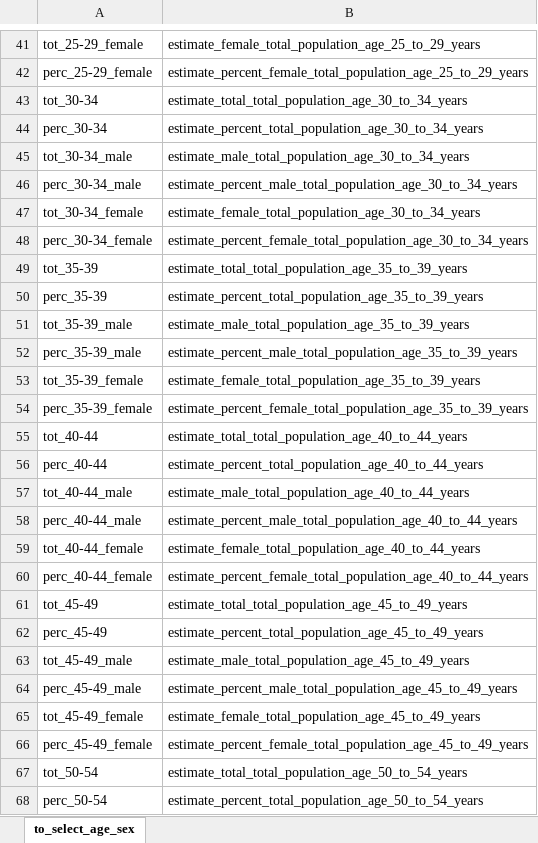
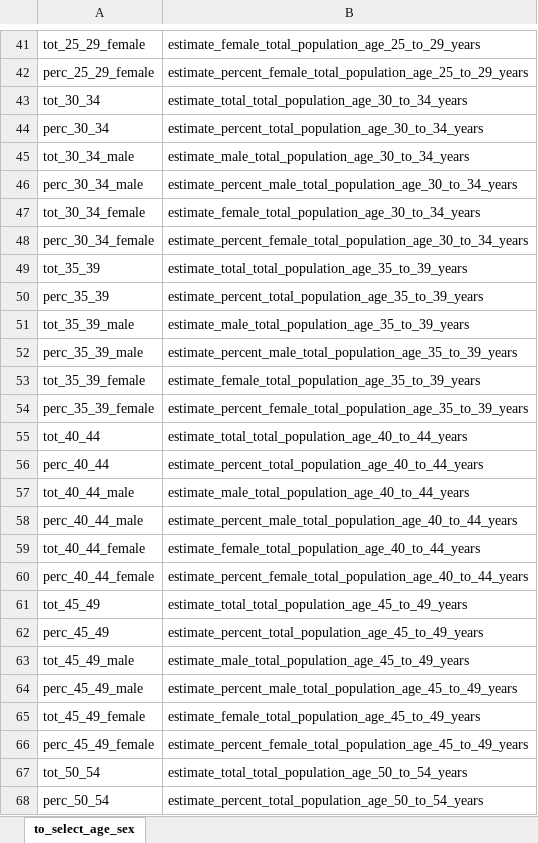
Before and after one commit to c1au6i0/covid19census, an Excel workbook: data-raw/it_us/us/american_comunity_survey_2018/age_sex/to_select_age_sex.xlsx, sheet to_select_age_sex, drawn as a sheet; only a part is shown, gaps mark what is left out; values as stored, in another font and other column widths than the file's, no borders; the diff covers the shown part only; the diff names each change by its address in the sheet, - before the commit and + after, or states it on an @@ line.

```diff
--- a/data-raw/it_us/us/american_comunity_survey_2018/age_sex/to_select_age_sex.xlsx (sheet to_select_age_sex)
+++ b/data-raw/it_us/us/american_comunity_survey_2018/age_sex/to_select_age_sex.xlsx (sheet to_select_age_sex)
-A41: tot_25-29_female
+A41: tot_25_29_female
-A42: perc_25-29_female
+A42: perc_25_29_female
-A43: tot_30-34
+A43: tot_30_34
-A44: perc_30-34
+A44: perc_30_34
-A45: tot_30-34_male
+A45: tot_30_34_male
-A46: perc_30-34_male
+A46: perc_30_34_male
-A47: tot_30-34_female
+A47: tot_30_34_female
-A48: perc_30-34_female
+A48: perc_30_34_female
-A49: tot_35-39
+A49: tot_35_39
-A50: perc_35-39
+A50: perc_35_39
-A51: tot_35-39_male
+A51: tot_35_39_male
-A52: perc_35-39_male
+A52: perc_35_39_male
-A53: tot_35-39_female
+A53: tot_35_39_female
-A54: perc_35-39_female
+A54: perc_35_39_female
-A55: tot_40-44
+A55: tot_40_44
-A56: perc_40-44
+A56: perc_40_44
-A57: tot_40-44_male
+A57: tot_40_44_male
-A58: perc_40-44_male
+A58: perc_40_44_male
-A59: tot_40-44_female
+A59: tot_40_44_female
-A60: perc_40-44_female
+A60: perc_40_44_female
-A61: tot_45-49
+A61: tot_45_49
-A62: perc_45-49
+A62: perc_45_49
-A63: tot_45-49_male
+A63: tot_45_49_male
-A64: perc_45-49_male
+A64: perc_45_49_male
-A65: tot_45-49_female
+A65: tot_45_49_female
-A66: perc_45-49_female
+A66: perc_45_49_female
-A67: tot_50-54
+A67: tot_50_54
-A68: perc_50-54
+A68: perc_50_54
```
Also changed, not shown: 68 edited cells elsewhere in this sheet, data-raw/it_us/us/american_comunity_survey_2018/households/to_select.xlsx, data-raw/it_us/us/american_comunity_survey_2018/poverty/to_select_pov.xlsx, 12 other files.
